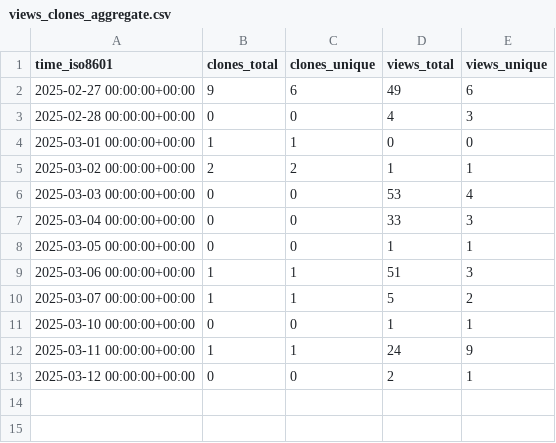
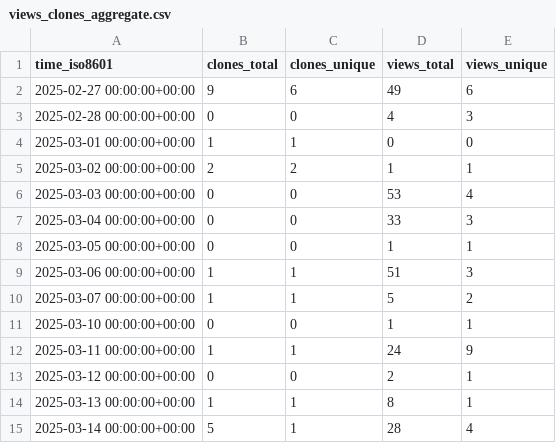
Before and after one commit to njjetha/github-traffic, a CSV file: quic/quic-teec/ghrs-data/views_clones_aggregate.csv, drawn as a sheet.

```diff
--- a/quic/quic-teec/ghrs-data/views_clones_aggregate.csv
+++ b/quic/quic-teec/ghrs-data/views_clones_aggregate.csv
@@ -13 +13,3 @@ time_iso8601,clones_total,clones_unique,views_total,views_unique
 2025-03-12 00:00:00+00:00,0,0,2,1
+2025-03-13 00:00:00+00:00,1,1,8,1
+2025-03-14 00:00:00+00:00,5,1,28,4
```
Also changed, not shown: 1 other file.
